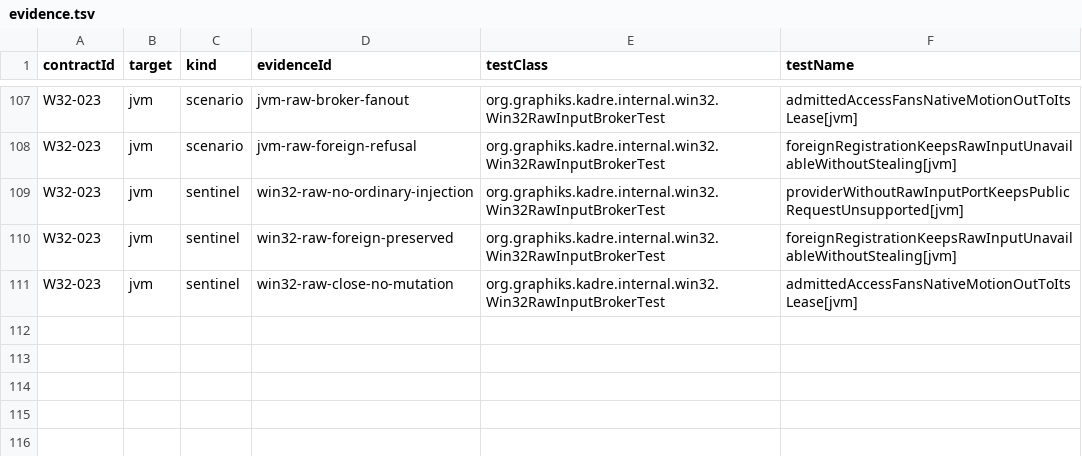
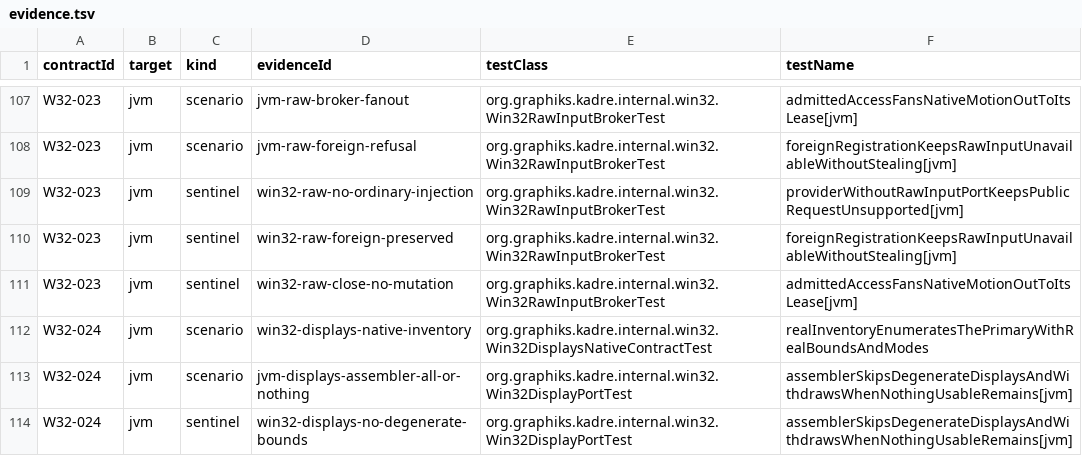
Before and after one commit to ygdrasil-io/poc-koreos, a TSV file: kadre/backend/win32/contracts/evidence.tsv, drawn as a sheet; only a part is shown, gaps mark what is left out; the diff names each change by its address in the sheet, - before the commit and + after, or states it on an @@ line.

```diff
--- a/kadre/backend/win32/contracts/evidence.tsv
+++ b/kadre/backend/win32/contracts/evidence.tsv
+row 112: W32-024 | jvm | scenario | win32-displays-native-inventory | org.graphiks.kadre.internal.win32.Win32DisplaysNativeContractTest | realInventoryEnumeratesThePrimaryWithRealBoundsAndModes
+row 113: W32-024 | jvm | scenario | jvm-displays-assembler-all-or-nothing | org.graphiks.kadre.internal.win32.Win32DisplayPortTest | assemblerSkipsDegenerateDisplaysAndWithdrawsWhenNothingUsableRemains[jvm]
+row 114: W32-024 | jvm | sentinel | win32-displays-no-degenerate-bounds | org.graphiks.kadre.internal.win32.Win32DisplayPortTest | assemblerSkipsDegenerateDisplaysAndWithdrawsWhenNothingUsableRemains[jvm]
```
Also changed, not shown: kadre/contracts/registry/contracts.tsv, 13 other files.
